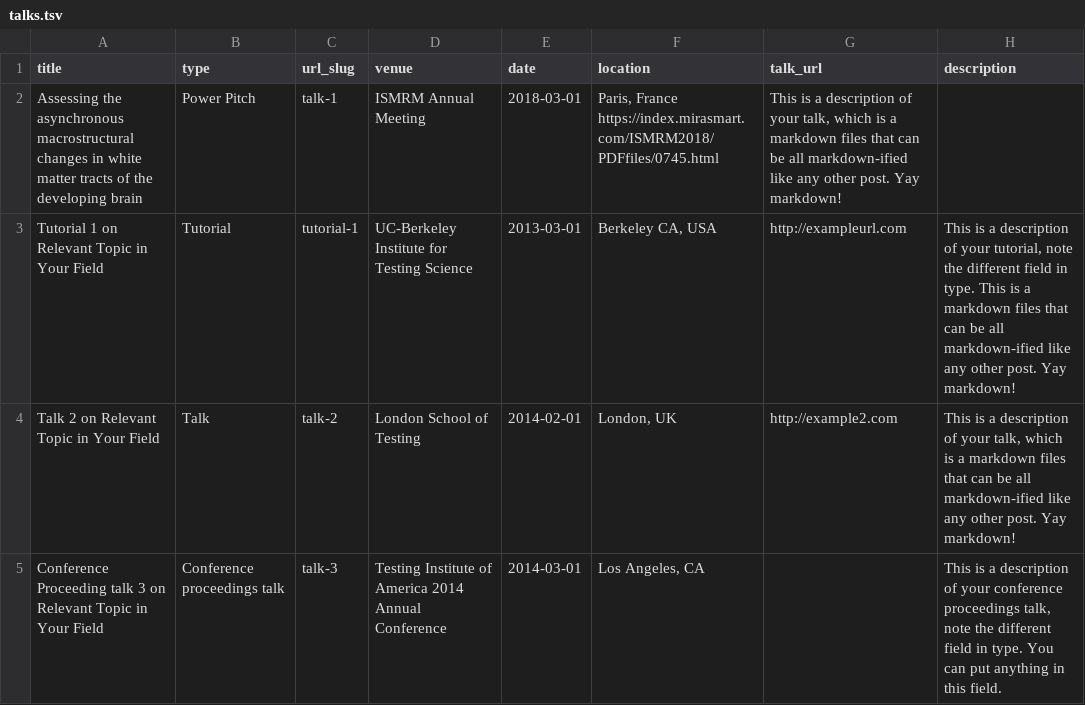
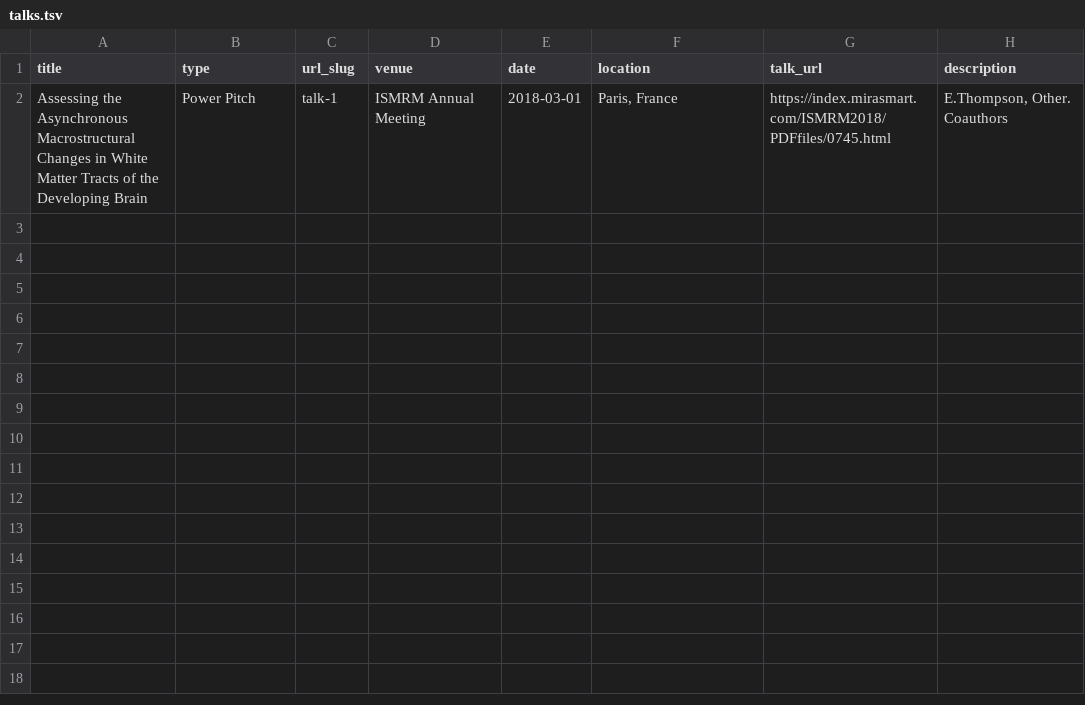
Before and after one commit to ethompson93/ethompson93.github.io, a TSV file: markdown_generator/talks.tsv, drawn as a sheet.

Commit message:
updating talks

```diff
--- a/markdown_generator/talks.tsv
+++ b/markdown_generator/talks.tsv
@@ -1,5 +1,2 @@
 title	type	url_slug	venue	date	location	talk_url	description
-Assessing the asynchronous macrostructural changes in white matter tracts of the developing brain	Power Pitch	talk-1	ISMRM Annual Meeting	2018-03-01	Paris, France https://index.mirasmart.com/ISMRM2018/PDFfiles/0745.html	This is a description of your talk, which is a markdown files that can be all markdown-ified like any other post. Yay markdown!
-Tutorial 1 on Relevant Topic in Your Field	Tutorial	tutorial-1	UC-Berkeley Institute for Testing Science	2013-03-01	Berkeley CA, USA	http://exampleurl.com	This is a description of your tutorial, note the different field in type. This is a markdown files that can be all markdown-ified like any other post. Yay markdown!
-Talk 2 on Relevant Topic in Your Field	Talk	talk-2	London School of Testing	2014-02-01	London, UK	http://example2.com	This is a description of your talk, which is a markdown files that can be all markdown-ified like any other post. Yay markdown!
-Conference Proceeding talk 3 on Relevant Topic in Your Field	Conference proceedings talk	talk-3	Testing Institute of America 2014 Annual Conference	2014-03-01	Los Angeles, CA		This is a description of your conference proceedings talk, note the different field in type. You can put anything in this field.
+Assessing the Asynchronous Macrostructural Changes in White Matter Tracts of the Developing Brain	Power Pitch	talk-1	ISMRM Annual Meeting	2018-03-01	"Paris, France"	 https://index.mirasmart.com/ISMRM2018/PDFfiles/0745.html	"E.Thompson, Other. Coauthors"
```
Also changed, not shown: 1 other file.
